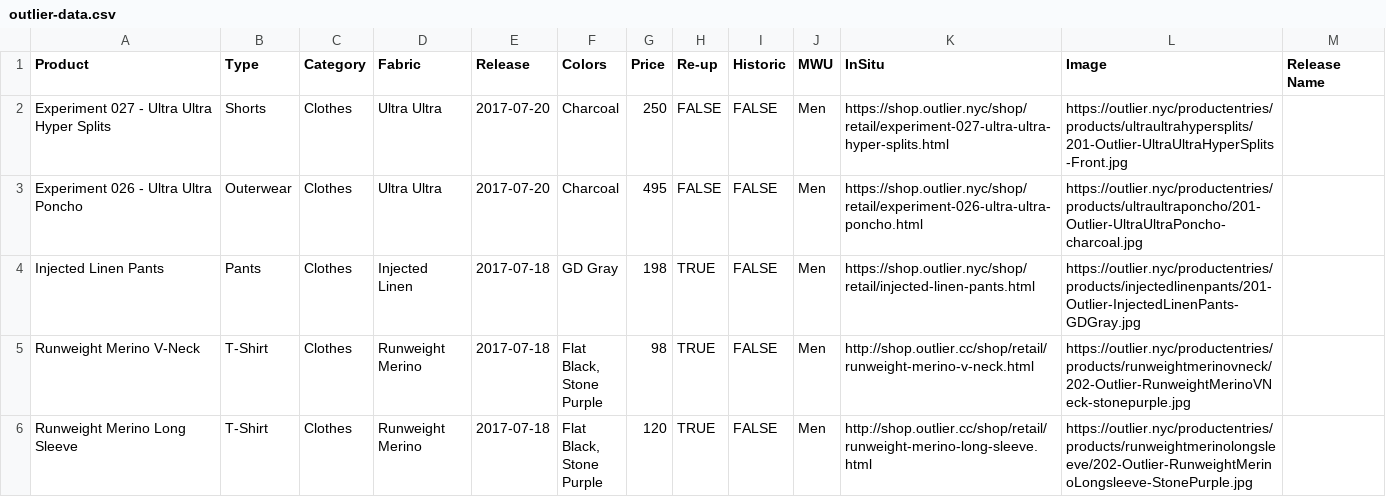
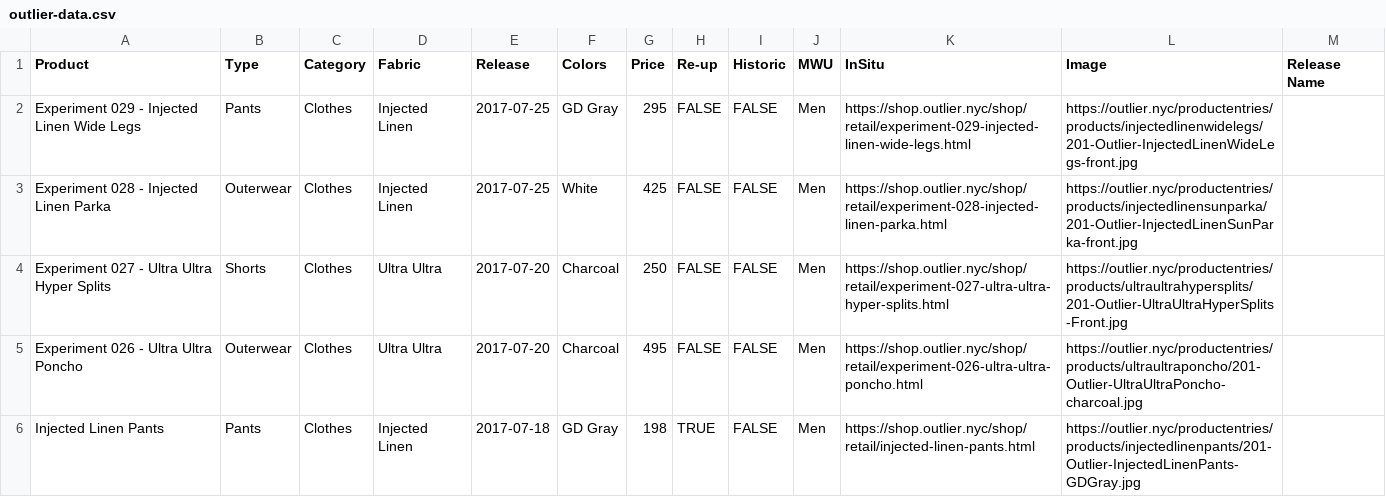
Before and after one commit to ciyer/outlier, a CSV file: src/outlier-data.csv, drawn as a sheet; only a part is shown; the shorter side is filled out with more unchanged rows; the diff names each change by its address in the sheet, - before the commit and + after, or states it on an @@ line.

Commit message:
2017-07-25 exp drops.

```diff
--- a/src/outlier-data.csv
+++ b/src/outlier-data.csv
+row 2: Experiment 029 - Injected Linen Wide Legs | Pants | Clothes | Injected Linen | 2017-07-25 | GD Gray | 295 | FALSE | FALSE | Men | https://shop.outlier.nyc/shop/retail/experiment-029-injected-linen-wide-legs.html | https://outlier.nyc/productentries/products/injectedlinenwidelegs/201-Outlier-InjectedLinenWideLegs-front.jpg
+row 3: Experiment 028 - Injected Linen Parka | Outerwear | Clothes | Injected Linen | 2017-07-25 | White | 425 | FALSE | FALSE | Men | https://shop.outlier.nyc/shop/retail/experiment-028-injected-linen-parka.html | https://outlier.nyc/productentries/products/injectedlinensunparka/201-Outlier-InjectedLinenSunParka-front.jpg
```
